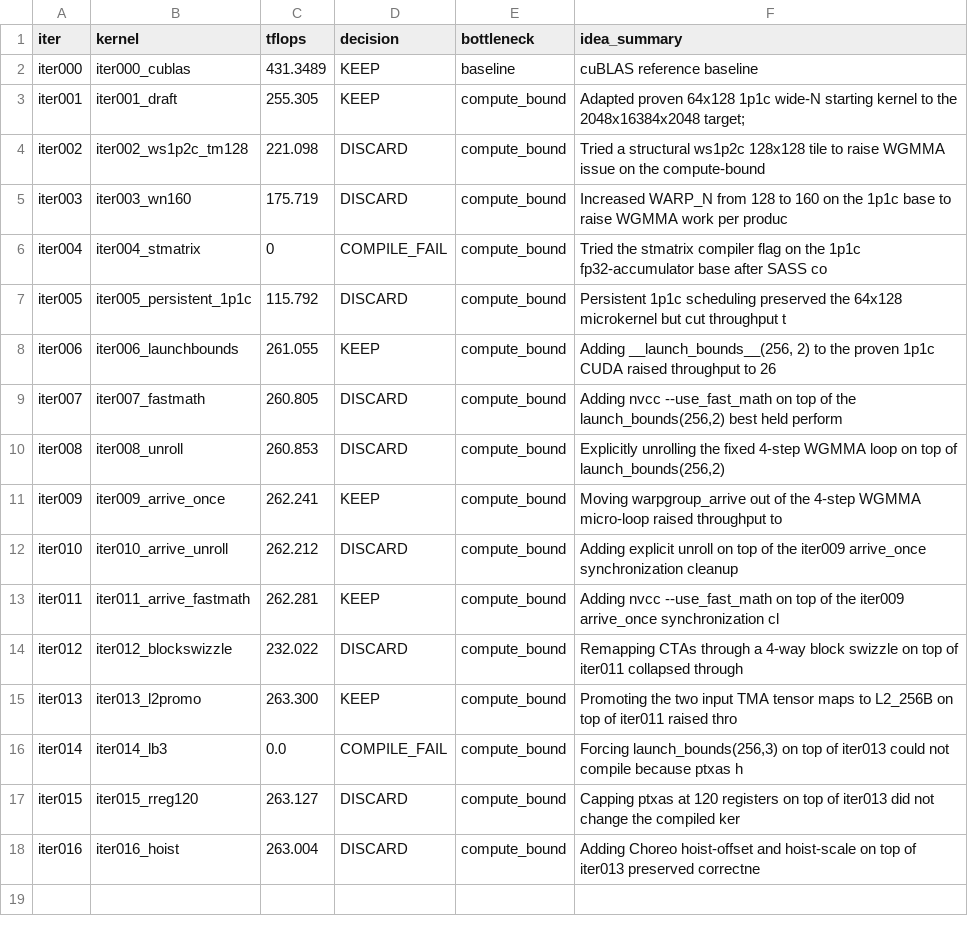
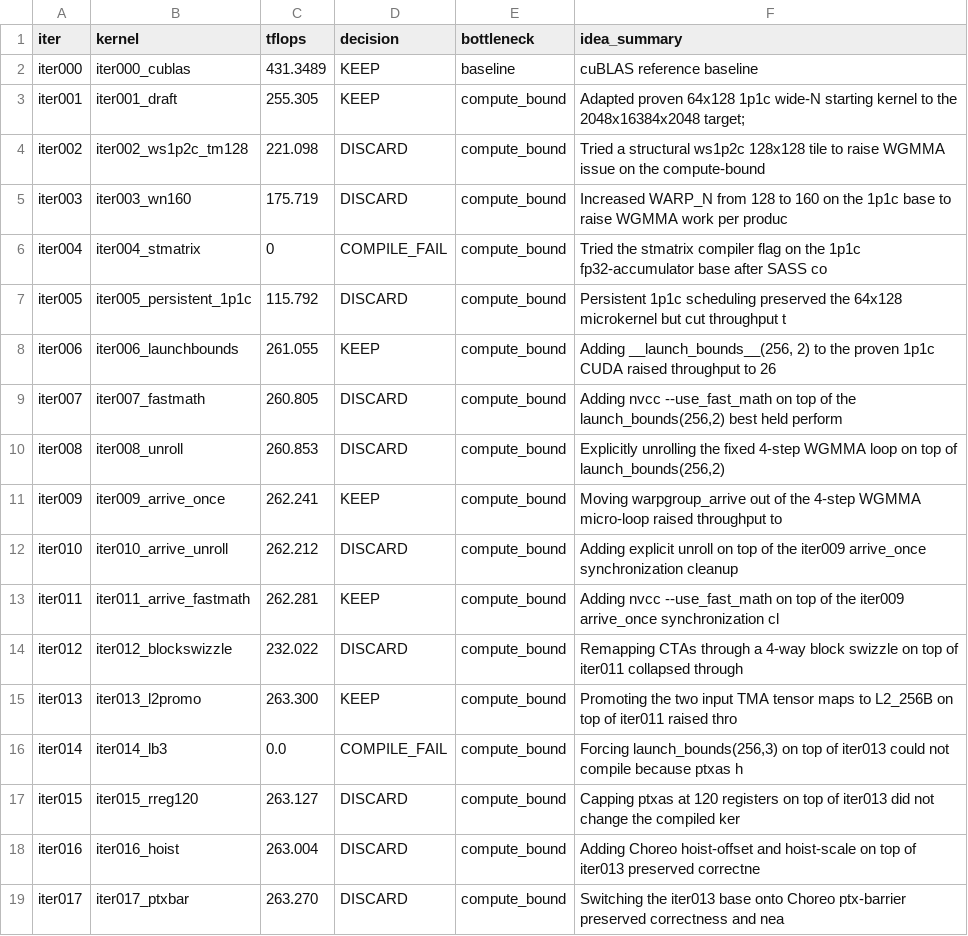
Before and after one commit to codes1gn/croqtile-tuner, a TSV file: tuning/sm90_NVIDIA_H800_PCIe/croqtile/logs/matmul_f16fp32_2048x16384x2048/gpt-5/results.tsv, drawn as a sheet; the diff names each change by its address in the sheet, - before the commit and + after, or states it on an @@ line.

Commit message:
tune(croqtile): matmul f16fp32 2048x16384x2048 - iter017 263.270 TFLOPS

```diff
--- a/tuning/sm90_NVIDIA_H800_PCIe/croqtile/logs/matmul_f16fp32_2048x16384x2048/gpt-5/results.tsv
+++ b/tuning/sm90_NVIDIA_H800_PCIe/croqtile/logs/matmul_f16fp32_2048x16384x2048/gpt-5/results.tsv
+row 19: iter017 | iter017_ptxbar | 263.270 | DISCARD | compute_bound | Switching the iter013 base onto Choreo ptx-barrier preserved correctness and nea
```
Also changed, not shown: 9 other files.
